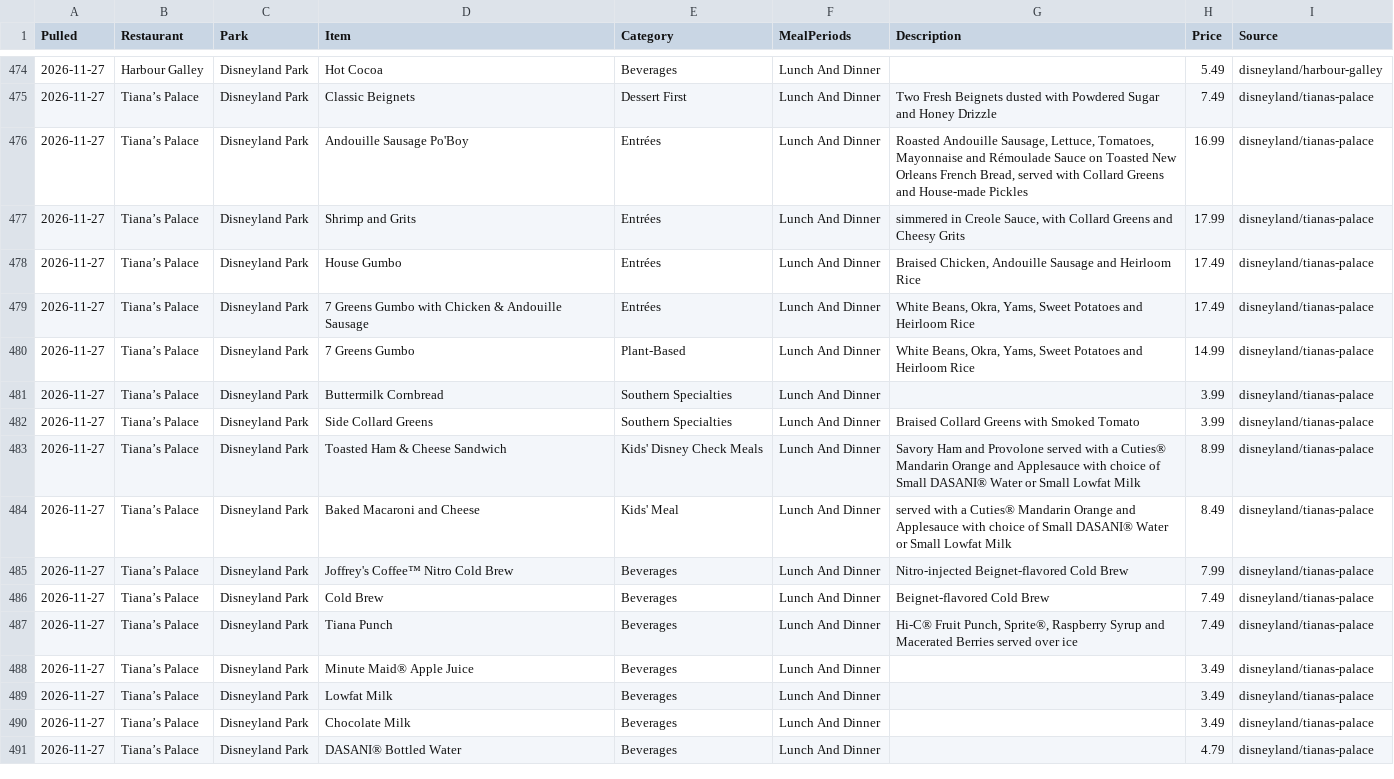
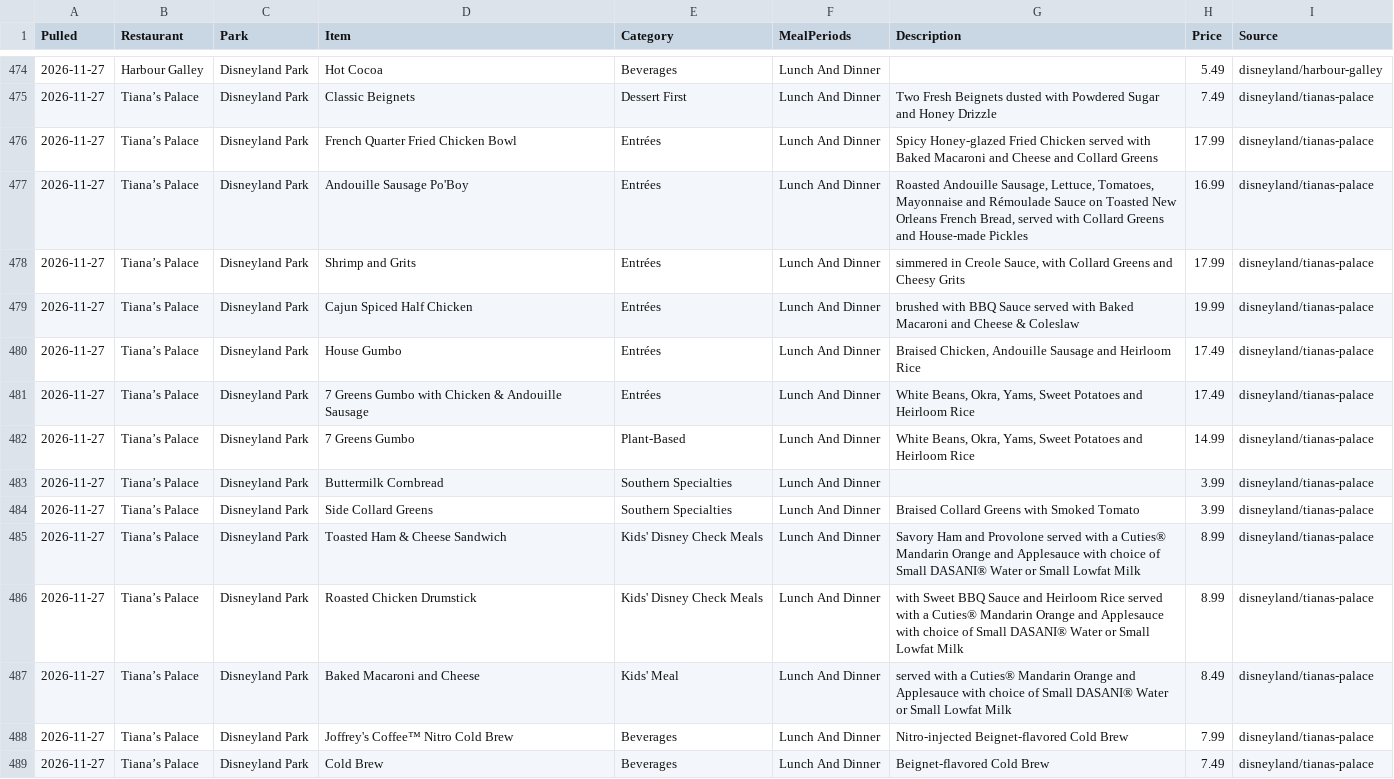
Before and after one commit to scoopdisney/disney-menu-watch, a CSV file: data/current.csv, drawn as a sheet; only a part is shown, gaps mark what is left out; the shorter side is filled out with more unchanged rows.

```diff
--- a/data/current.csv
+++ b/data/current.csv
@@ -475,4 +475,6 @@ Pulled,Restaurant,Park,Item,Category,MealPeriods,Description,Price,Source
 2026-11-27,Tiana’s Palace,Disneyland Park,Classic Beignets,Dessert First,Lunch And Dinner,Two Fresh Beignets dusted with Powdered Sugar and Honey Drizzle,7.49,disneyland/tianas-palace
+2026-11-27,Tiana’s Palace,Disneyland Park,French Quarter Fried Chicken Bowl,Entrées,Lunch And Dinner,Spicy Honey-glazed Fried Chicken served with Baked Macaroni and Cheese and Collard Greens,17.99,disneyland/tianas-palace
 2026-11-27,Tiana’s Palace,Disneyland Park,Andouille Sausage Po'Boy,Entrées,Lunch And Dinner,"Roasted Andouille Sausage, Lettuce, Tomatoes, Mayonnaise and Rémoulade Sauce on Toasted New Orleans French Bread, served with Collard Greens and House-made Pickles",16.99,disneyland/tianas-palace
 2026-11-27,Tiana’s Palace,Disneyland Park,Shrimp and Grits,Entrées,Lunch And Dinner,"simmered in Creole Sauce, with Collard Greens and Cheesy Grits",17.99,disneyland/tianas-palace
+2026-11-27,Tiana’s Palace,Disneyland Park,Cajun Spiced Half Chicken,Entrées,Lunch And Dinner,brushed with BBQ Sauce served with Baked Macaroni and Cheese & Coleslaw,19.99,disneyland/tianas-palace
 2026-11-27,Tiana’s Palace,Disneyland Park,House Gumbo,Entrées,Lunch And Dinner,"Braised Chicken, Andouille Sausage and Heirloom Rice",17.49,disneyland/tianas-palace
@@ -483,2 +485,3 @@ Pulled,Restaurant,Park,Item,Category,MealPeriods,Description,Price,Source
 2026-11-27,Tiana’s Palace,Disneyland Park,Toasted Ham & Cheese Sandwich,Kids' Disney Check Meals,Lunch And Dinner,Savory Ham and Provolone served with a Cuties® Mandarin Orange and Applesauce with choice of Small DASANI® Water or Small Lowfat Milk,8.99,disneyland/tianas-palace
+2026-11-27,Tiana’s Palace,Disneyland Park,Roasted Chicken Drumstick,Kids' Disney Check Meals,Lunch And Dinner,with Sweet BBQ Sauce and Heirloom Rice served with a Cuties® Mandarin Orange and Applesauce with choice of Small DASANI® Water or Small Lowfat Milk,8.99,disneyland/tianas-palace
 2026-11-27,Tiana’s Palace,Disneyland Park,Baked Macaroni and Cheese,Kids' Meal,Lunch And Dinner,served with a Cuties® Mandarin Orange and Applesauce with choice of Small DASANI® Water or Small Lowfat Milk,8.49,disneyland/tianas-palace
```
